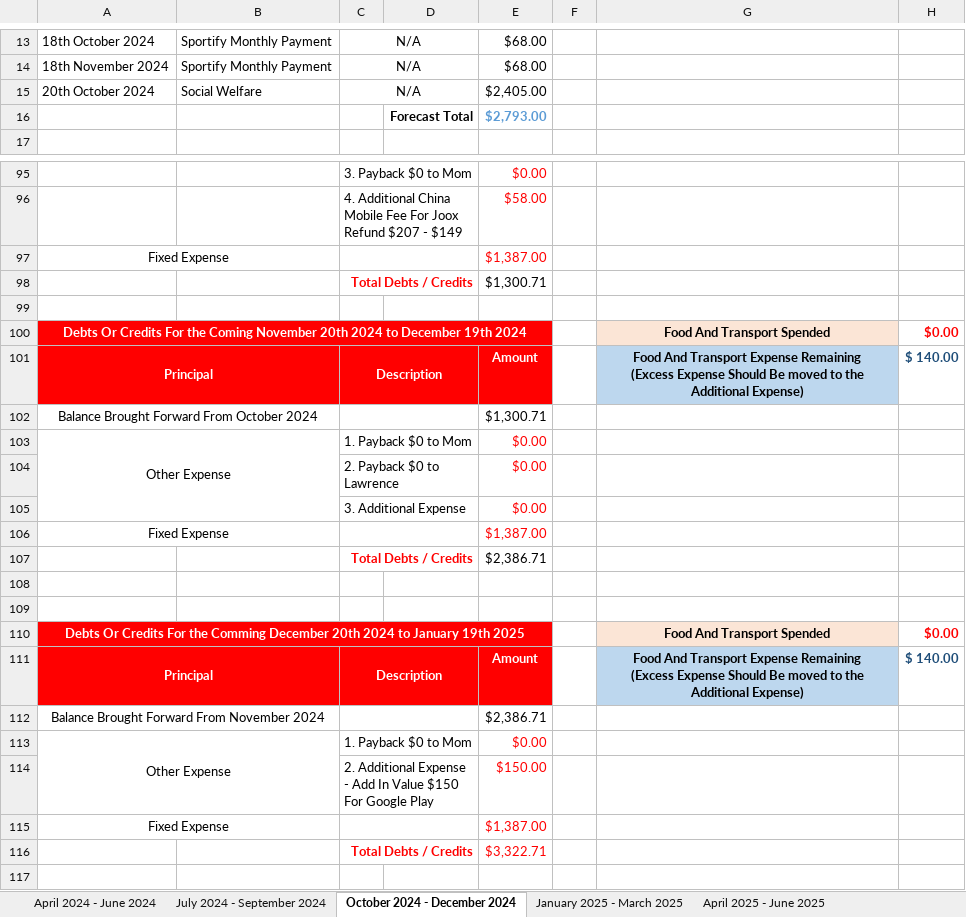
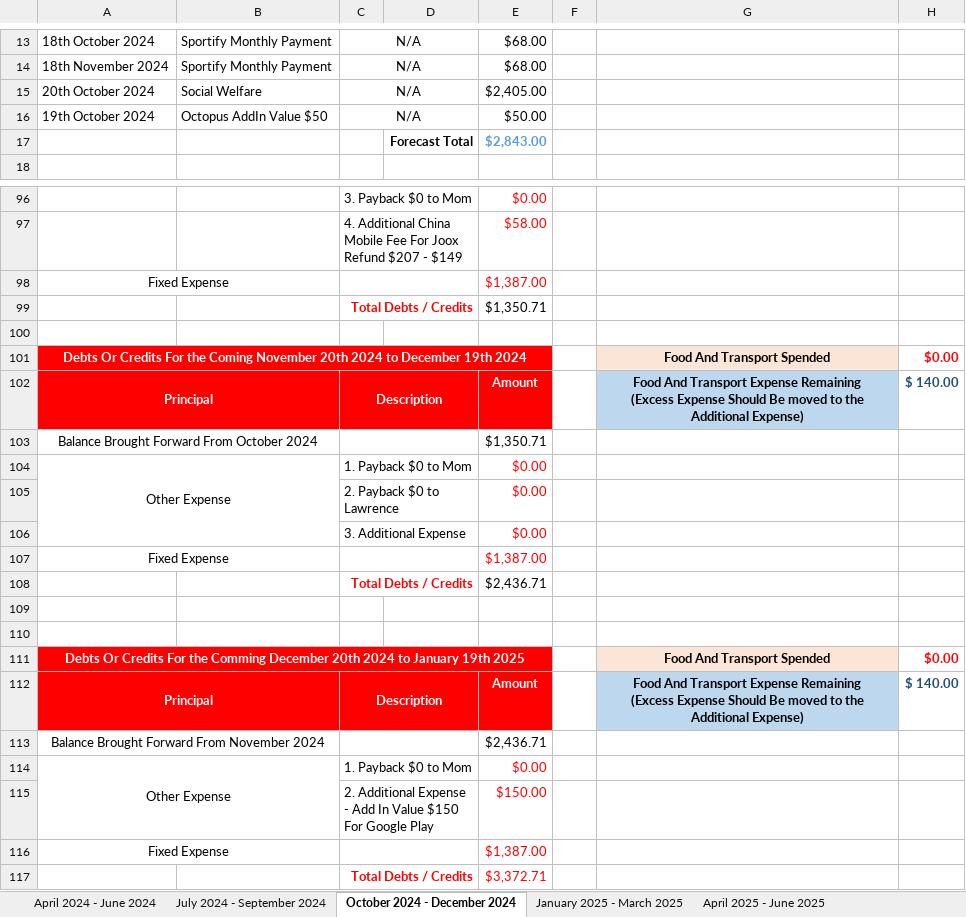
Before and after one commit to singluntang/Income-Expenditure-Forecast, an Excel workbook: Alan Tang_s Income Expense Future.xlsx, sheet October 2024 - December 2024, drawn as a sheet; only a part is shown, gaps mark what is left out; values as stored, in another font and other column widths than the file's, no borders; conditional formats not drawn; removed rows and columns are numbered as before the commit, all else as after; the diff covers the shown part only; the diff names each change by its address in the sheet, - before the commit and + after, or states it on an @@ line.

```diff
--- a/Alan Tang_s Income Expense Future.xlsx (sheet October 2024 - December 2024)
+++ b/Alan Tang_s Income Expense Future.xlsx (sheet October 2024 - December 2024)
-row 16:  |  |  | Forecast Total | $2,793.00
+row 16: 19th October 2024 | Octopus AddIn Value $50 | N/A |  | $50.00
+row 17:  |  |  | Forecast Total | $2,843.00
-E99: $1,300.71
+E99: $1,350.71
-E103: $1,300.71
+E103: $1,350.71
-E108: $2,386.71
+E108: $2,436.71
-E113: $2,386.71
+E113: $2,436.71
-E117: $3,322.71
+E117: $3,372.71
```
Also changed, not shown: 2 edited cells elsewhere in this sheet, sheet April 2024 - June 2024, sheet July 2025 - September 2025, sheet April 2025 - June 2025, sheet April 2026 - June 2026, sheet January 2026 - March 2026, sheet January 2025 - March 2025, 1 more sheet, formulas that keep their value.
